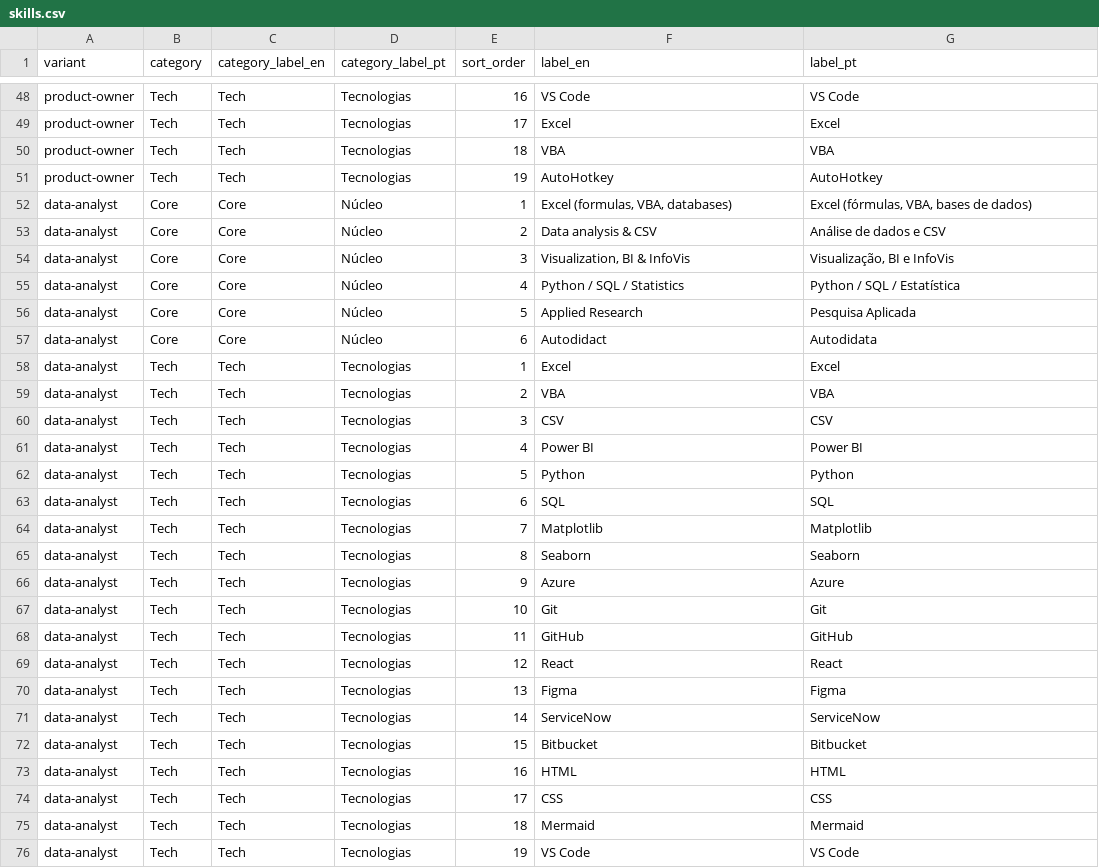
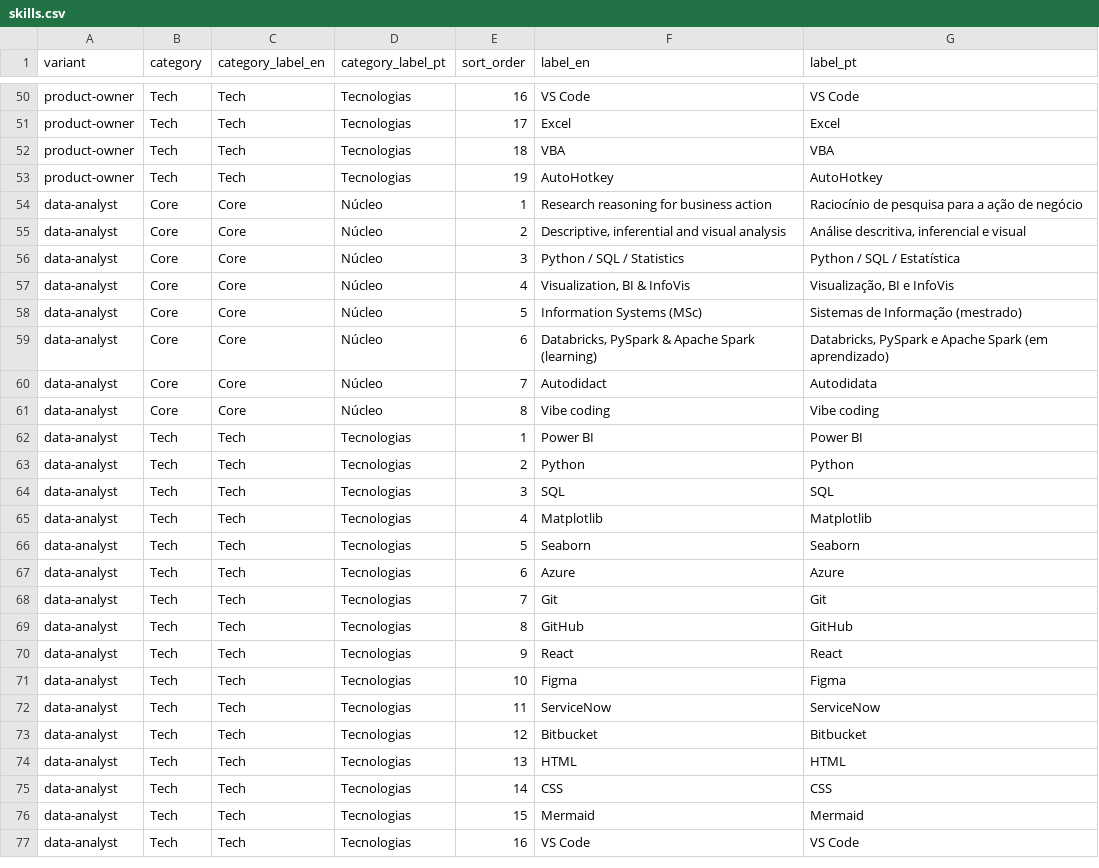
Before and after one commit to duducm2/my-personal-repo, a CSV file: my-data/canonical/skills.csv, drawn as a sheet; only a part is shown, gaps mark what is left out; the diff covers the shown part only.

```diff
--- a/my-data/canonical/skills.csv
+++ b/my-data/canonical/skills.csv
@@ -51,26 +53,25 @@ product-owner,Tech,Tech,Tecnologias,18,VBA,VBA
 product-owner,Tech,Tech,Tecnologias,19,AutoHotkey,AutoHotkey
-data-analyst,Core,Core,Núcleo,1,"Excel (formulas, VBA, databases)","Excel (fórmulas, VBA, bases de dados)"
-data-analyst,Core,Core,Núcleo,2,Data analysis & CSV,Análise de dados e CSV
-data-analyst,Core,Core,Núcleo,3,"Visualization, BI & InfoVis","Visualização, BI e InfoVis"
-data-analyst,Core,Core,Núcleo,4,Python / SQL / Statistics,Python / SQL / Estatística
-data-analyst,Core,Core,Núcleo,5,Applied Research,Pesquisa Aplicada
-data-analyst,Core,Core,Núcleo,6,Autodidact,Autodidata
-data-analyst,Tech,Tech,Tecnologias,1,Excel,Excel
-data-analyst,Tech,Tech,Tecnologias,2,VBA,VBA
-data-analyst,Tech,Tech,Tecnologias,3,CSV,CSV
-data-analyst,Tech,Tech,Tecnologias,4,Power BI,Power BI
-data-analyst,Tech,Tech,Tecnologias,5,Python,Python
-data-analyst,Tech,Tech,Tecnologias,6,SQL,SQL
-data-analyst,Tech,Tech,Tecnologias,7,Matplotlib,Matplotlib
-data-analyst,Tech,Tech,Tecnologias,8,Seaborn,Seaborn
-data-analyst,Tech,Tech,Tecnologias,9,Azure,Azure
-data-analyst,Tech,Tech,Tecnologias,10,Git,Git
-data-analyst,Tech,Tech,Tecnologias,11,GitHub,GitHub
-data-analyst,Tech,Tech,Tecnologias,12,React,React
-data-analyst,Tech,Tech,Tecnologias,13,Figma,Figma
-data-analyst,Tech,Tech,Tecnologias,14,ServiceNow,ServiceNow
-data-analyst,Tech,Tech,Tecnologias,15,Bitbucket,Bitbucket
-data-analyst,Tech,Tech,Tecnologias,16,HTML,HTML
-data-analyst,Tech,Tech,Tecnologias,17,CSS,CSS
-data-analyst,Tech,Tech,Tecnologias,18,Mermaid,Mermaid
-data-analyst,Tech,Tech,Tecnologias,19,VS Code,VS Code
+data-analyst,Core,Core,Núcleo,1,Research reasoning for business action,Raciocínio de pesquisa para a ação de negócio
+data-analyst,Core,Core,Núcleo,2,"Descriptive, inferential and visual analysis","Análise descritiva, inferencial e visual"
+data-analyst,Core,Core,Núcleo,3,Python / SQL / Statistics,Python / SQL / Estatística
+data-analyst,Core,Core,Núcleo,4,"Visualization, BI & InfoVis","Visualização, BI e InfoVis"
+data-analyst,Core,Core,Núcleo,5,Information Systems (MSc),Sistemas de Informação (mestrado)
+data-analyst,Core,Core,Núcleo,6,"Databricks, PySpark & Apache Spark (learning)","Databricks, PySpark e Apache Spark (em aprendizado)"
+data-analyst,Core,Core,Núcleo,7,Autodidact,Autodidata
+data-analyst,Core,Core,Núcleo,8,Vibe coding,Vibe coding
+data-analyst,Tech,Tech,Tecnologias,1,Power BI,Power BI
+data-analyst,Tech,Tech,Tecnologias,2,Python,Python
+data-analyst,Tech,Tech,Tecnologias,3,SQL,SQL
+data-analyst,Tech,Tech,Tecnologias,4,Matplotlib,Matplotlib
+data-analyst,Tech,Tech,Tecnologias,5,Seaborn,Seaborn
+data-analyst,Tech,Tech,Tecnologias,6,Azure,Azure
+data-analyst,Tech,Tech,Tecnologias,7,Git,Git
+data-analyst,Tech,Tech,Tecnologias,8,GitHub,GitHub
+data-analyst,Tech,Tech,Tecnologias,9,React,React
+data-analyst,Tech,Tech,Tecnologias,10,Figma,Figma
+data-analyst,Tech,Tech,Tecnologias,11,ServiceNow,ServiceNow
+data-analyst,Tech,Tech,Tecnologias,12,Bitbucket,Bitbucket
+data-analyst,Tech,Tech,Tecnologias,13,HTML,HTML
+data-analyst,Tech,Tech,Tecnologias,14,CSS,CSS
+data-analyst,Tech,Tech,Tecnologias,15,Mermaid,Mermaid
+data-analyst,Tech,Tech,Tecnologias,16,VS Code,VS Code
```
Also changed, not shown: 6 added rows and 1 edited cell elsewhere in this file, my-data/canonical/experience_bullets.csv, my-data/canonical/narratives.csv, 41 other files.
